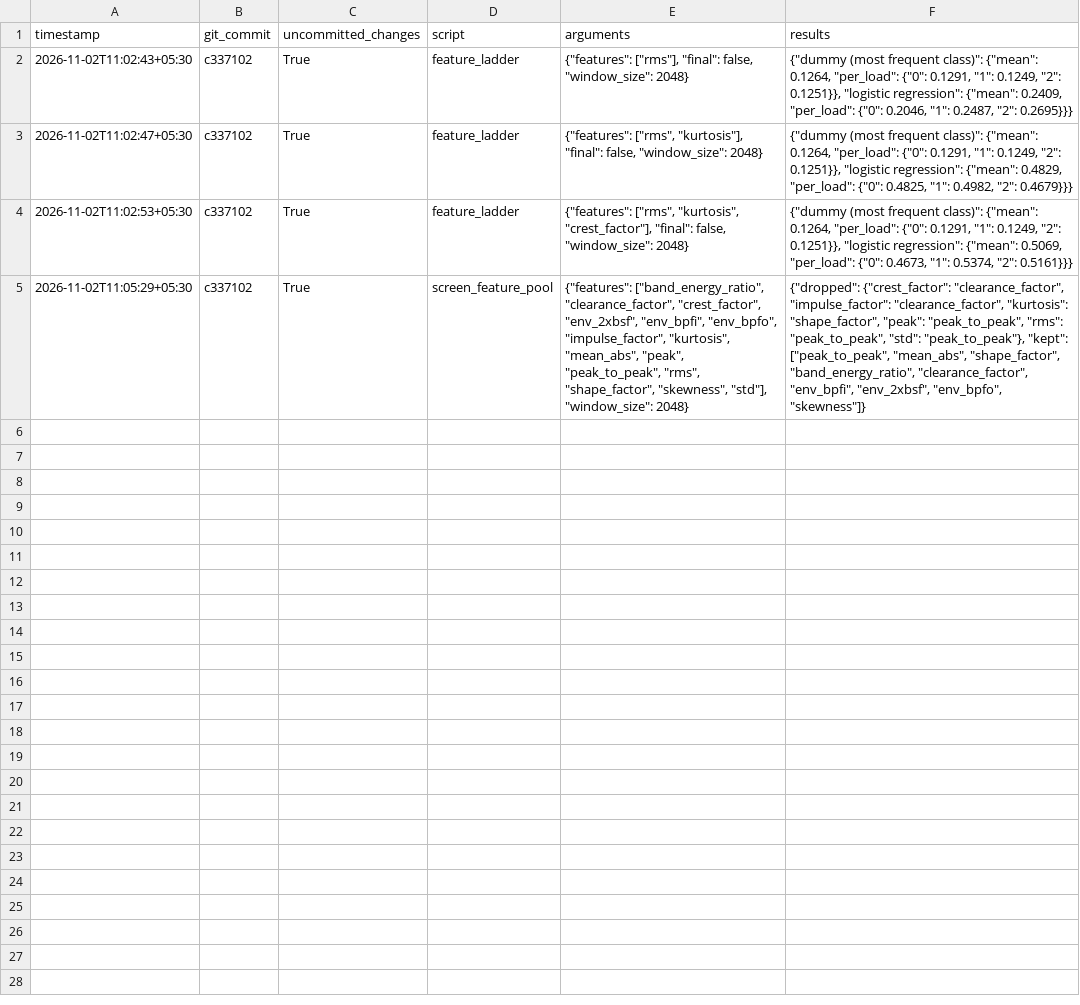
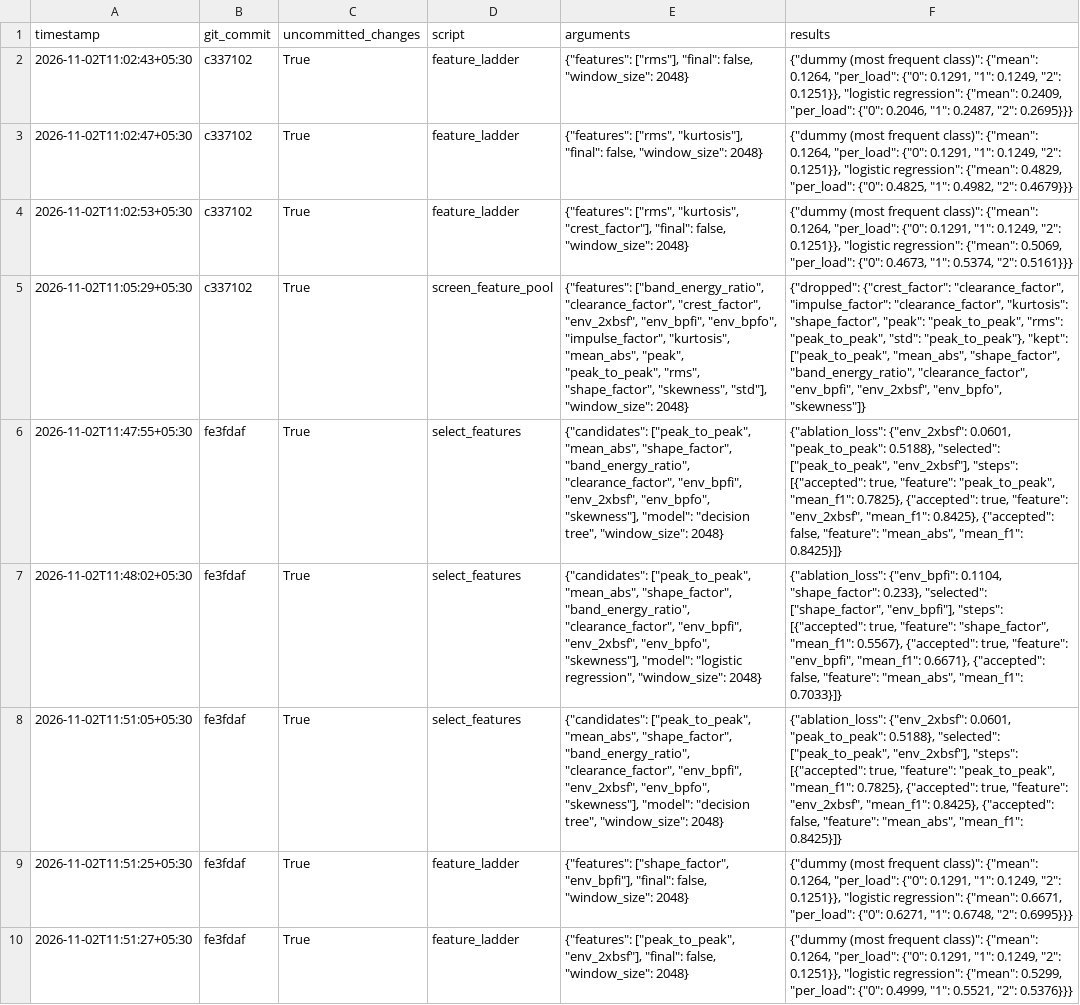
Before and after one commit to Divyanshu7799/Kalpvriksh_Project, a CSV file: docs/feature_engineering/experiment_log.csv, drawn as a sheet; the diff names each change by its address in the sheet, - before the commit and + after, or states it on an @@ line.

Commit message:
output sv file of decision_register and feature_selection

```diff
--- a/docs/feature_engineering/experiment_log.csv
+++ b/docs/feature_engineering/experiment_log.csv
+row 6: 2026-11-02T11:47:55+05:30 | fe3fdaf | True | select_features | {"candidates": ["peak_to_peak", "mean_abs", "shape_factor", "band_energy_ratio", "clearance_factor", "env_bpfi", "env_2xbsf", "env_bpfo", "skewness"], "model": "decision tree", "window_size": 2048} | {"ablation_loss": {"env_2xbsf": 0.0601, "peak_to_peak": 0.5188}, "selected": ["peak_to_peak", "env_2xbsf"], "steps": [{"accepted": true, "feature": "peak_to_peak", "mean_f1": 0.7825}, {"accepted": true, "feature": "env_2xbsf", "mean_f1": 0.8425}, {"accepted": false, "feature": "mean_abs", "mean_f1": 0.8425}]}
+row 7: 2026-11-02T11:48:02+05:30 | fe3fdaf | True | select_features | {"candidates": ["peak_to_peak", "mean_abs", "shape_factor", "band_energy_ratio", "clearance_factor", "env_bpfi", "env_2xbsf", "env_bpfo", "skewness"], "model": "logistic regression", "window_size": 2048} | {"ablation_loss": {"env_bpfi": 0.1104, "shape_factor": 0.233}, "selected": ["shape_factor", "env_bpfi"], "steps": [{"accepted": true, "feature": "shape_factor", "mean_f1": 0.5567}, {"accepted": true, "feature": "env_bpfi", "mean_f1": 0.6671}, {"accepted": false, "feature": "mean_abs", "mean_f1": 0.7033}]}
+row 8: 2026-11-02T11:51:05+05:30 | fe3fdaf | True | select_features | {"candidates": ["peak_to_peak", "mean_abs", "shape_factor", "band_energy_ratio", "clearance_factor", "env_bpfi", "env_2xbsf", "env_bpfo", "skewness"], "model": "decision tree", "window_size": 2048} | {"ablation_loss": {"env_2xbsf": 0.0601, "peak_to_peak": 0.5188}, "selected": ["peak_to_peak", "env_2xbsf"], "steps": [{"accepted": true, "feature": "peak_to_peak", "mean_f1": 0.7825}, {"accepted": true, "feature": "env_2xbsf", "mean_f1": 0.8425}, {"accepted": false, "feature": "mean_abs", "mean_f1": 0.8425}]}
+row 9: 2026-11-02T11:51:25+05:30 | fe3fdaf | True | feature_ladder | {"features": ["shape_factor", "env_bpfi"], "final": false, "window_size": 2048} | {"dummy (most frequent class)": {"mean": 0.1264, "per_load": {"0": 0.1291, "1": 0.1249, "2": 0.1251}}, "logistic regression": {"mean": 0.6671, "per_load": {"0": 0.6271, "1": 0.6748, "2": 0.6995}}}
+row 10: 2026-11-02T11:51:27+05:30 | fe3fdaf | True | feature_ladder | {"features": ["peak_to_peak", "env_2xbsf"], "final": false, "window_size": 2048} | {"dummy (most frequent class)": {"mean": 0.1264, "per_load": {"0": 0.1291, "1": 0.1249, "2": 0.1251}}, "logistic regression": {"mean": 0.5299, "per_load": {"0": 0.4999, "1": 0.5521, "2": 0.5376}}}
```
Also changed, not shown: 2 other files.
